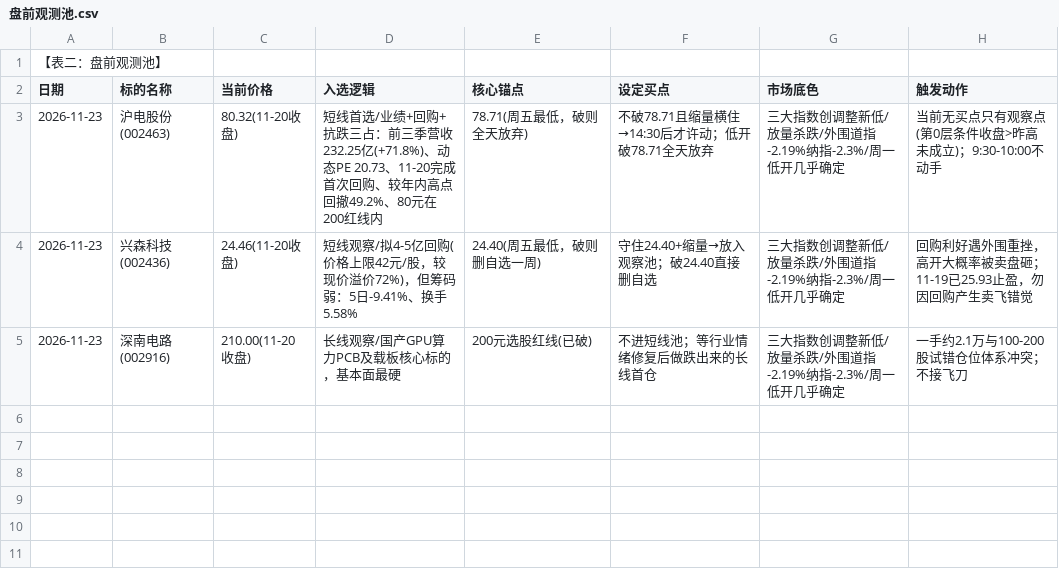
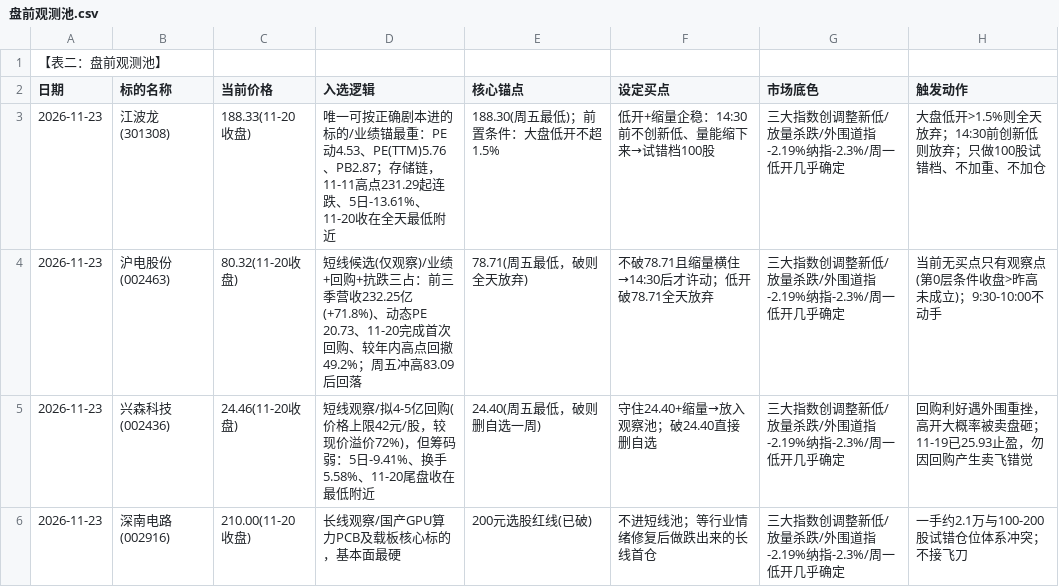
Before and after one commit to pangdiaodengdeng/trading-dengdeng, a CSV file: 盘前观测池.csv, drawn as a sheet.

Commit message:
Add files via upload

```diff
--- a/盘前观测池.csv
+++ b/盘前观测池.csv
@@ -2,4 +2,5 @@
 日期,标的名称,当前价格,入选逻辑,核心锚点,设定买点,市场底色,触发动作
-2026-11-23,沪电股份(002463),80.32(11-20收盘),短线首选/业绩+回购+抗跌三占：前三季营收232.25亿(+71.8%)、动态PE 20.73、11-20完成首次回购、较年内高点回撤49.2%、80元在200红线内,78.71(周五最低，破则全天放弃),不破78.71且缩量横住→14:30后才许动；低开破78.71全天放弃,三大指数创调整新低/放量杀跌/外围道指-2.19%纳指-2.3%/周一低开几乎确定,当前无买点只有观察点(第0层条件收盘>昨高未成立)；9:30-10:00不动手
-2026-11-23,兴森科技(002436),24.46(11-20收盘),短线观察/拟4-5亿回购(价格上限42元/股，较现价溢价72%)，但筹码弱：5日-9.41%、换手5.58%,24.40(周五最低，破则删自选一周),守住24.40+缩量→放入观察池；破24.40直接删自选,三大指数创调整新低/放量杀跌/外围道指-2.19%纳指-2.3%/周一低开几乎确定,回购利好遇外围重挫，高开大概率被卖盘砸；11-19已25.93止盈，勿因回购产生卖飞错觉
+2026-11-23,江波龙(301308),188.33(11-20收盘),唯一可按正确剧本进的标的/业绩锚最重：PE动4.53、PE(TTM)5.76、PB2.87；存储链，11-11高点231.29起连跌、5日-13.61%、11-20收在全天最低附近,188.30(周五最低)；前置条件：大盘低开不超1.5%,低开+缩量企稳：14:30前不创新低、量能缩下来→试错档100股,三大指数创调整新低/放量杀跌/外围道指-2.19%纳指-2.3%/周一低开几乎确定,大盘低开>1.5%则全天放弃；14:30前创新低则放弃；只做100股试错档、不加重、不加仓
+2026-11-23,沪电股份(002463),80.32(11-20收盘),短线候选(仅观察)/业绩+回购+抗跌三占：前三季营收232.25亿(+71.8%)、动态PE 20.73、11-20完成首次回购、较年内高点回撤49.2%；周五冲高83.09后回落,78.71(周五最低，破则全天放弃),不破78.71且缩量横住→14:30后才许动；低开破78.71全天放弃,三大指数创调整新低/放量杀跌/外围道指-2.19%纳指-2.3%/周一低开几乎确定,当前无买点只有观察点(第0层条件收盘>昨高未成立)；9:30-10:00不动手
+2026-11-23,兴森科技(002436),24.46(11-20收盘),短线观察/拟4-5亿回购(价格上限42元/股，较现价溢价72%)，但筹码弱：5日-9.41%、换手5.58%、11-20尾盘收在最低附近,24.40(周五最低，破则删自选一周),守住24.40+缩量→放入观察池；破24.40直接删自选,三大指数创调整新低/放量杀跌/外围道指-2.19%纳指-2.3%/周一低开几乎确定,回购利好遇外围重挫，高开大概率被卖盘砸；11-19已25.93止盈，勿因回购产生卖飞错觉
 2026-11-23,深南电路(002916),210.00(11-20收盘),长线观察/国产GPU算力PCB及载板核心标的，基本面最硬,200元选股红线(已破),不进短线池；等行业情绪修复后做跌出来的长线首仓,三大指数创调整新低/放量杀跌/外围道指-2.19%纳指-2.3%/周一低开几乎确定,一手约2.1万与100-200股试错仓位体系冲突；不接飞刀
```
